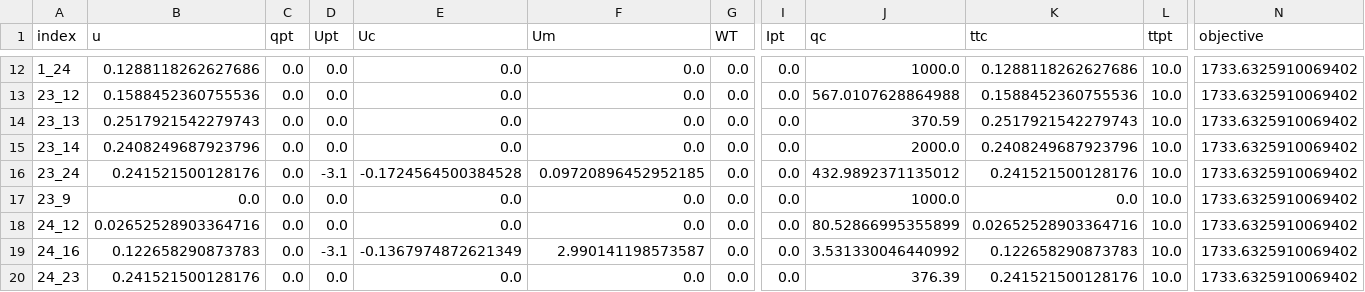
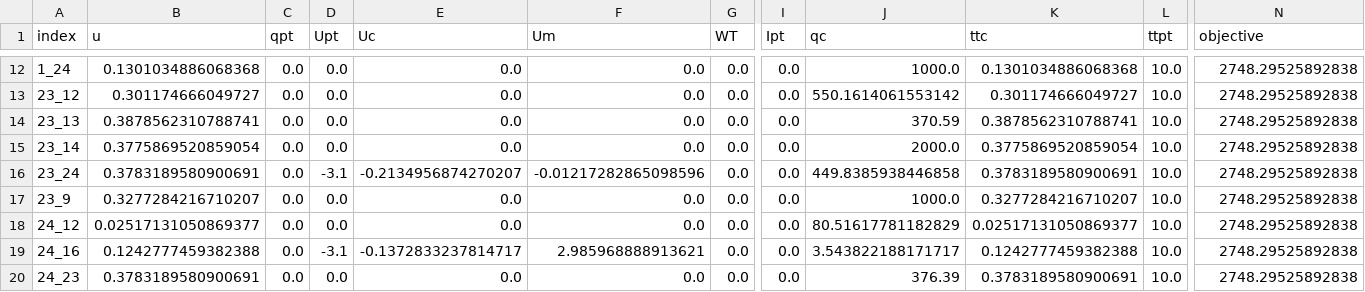
Before and after one commit to Francesco-Vitale/incentives-multimodal, a CSV file: output/od_variables_7.csv, drawn as a sheet; only a part is shown, gaps mark what is left out; the diff covers the shown part only; the diff names each change by its address in the sheet, - before the commit and + after, or states it on an @@ line.

```diff
--- a/output/od_variables_7.csv
+++ b/output/od_variables_7.csv
-B12 (u): 0.1288118262627686
+B12 (u): 0.1301034886068368
-K12 (ttc): 0.1288118262627686
+K12 (ttc): 0.1301034886068368
-N12:N20 (objective): 1733.6325910069402
+N12:N20 (objective): 2748.29525892838
-B13 (u): 0.1588452360755536
+B13 (u): 0.301174666049727
-J13 (qc): 567.0107628864988
+J13 (qc): 550.1614061553142
-K13 (ttc): 0.1588452360755536
+K13 (ttc): 0.301174666049727
-B14 (u): 0.2517921542279743
+B14 (u): 0.3878562310788741
-K14 (ttc): 0.2517921542279743
+K14 (ttc): 0.3878562310788741
-B15 (u): 0.2408249687923796
+B15 (u): 0.3775869520859054
-K15 (ttc): 0.2408249687923796
+K15 (ttc): 0.3775869520859054
-B16 (u): 0.241521500128176
+B16 (u): 0.3783189580900691
-E16 (Uc): -0.1724564500384528
+E16 (Uc): -0.2134956874270207
-F16 (Um): 0.09720896452952185
+F16 (Um): -0.01217282865098596
-J16 (qc): 432.9892371135012
+J16 (qc): 449.8385938446858
-K16 (ttc): 0.241521500128176
+K16 (ttc): 0.3783189580900691
-B17 (u): 0.0
+B17 (u): 0.3277284216710207
-K17 (ttc): 0.0
+K17 (ttc): 0.3277284216710207
-B18 (u): 0.02652528903364716
+B18 (u): 0.02517131050869377
-J18 (qc): 80.52866995355899
+J18 (qc): 80.51617781182829
-K18 (ttc): 0.02652528903364716
+K18 (ttc): 0.02517131050869377
-B19 (u): 0.122658290873783
+B19 (u): 0.1242777459382388
-E19 (Uc): -0.1367974872621349
+E19 (Uc): -0.1372833237814717
-F19 (Um): 2.990141198573587
+F19 (Um): 2.985968888913621
-J19 (qc): 3.531330046440992
+J19 (qc): 3.543822188171717
-K19 (ttc): 0.122658290873783
+K19 (ttc): 0.1242777459382388
-B20 (u): 0.241521500128176
+B20 (u): 0.3783189580900691
-K20 (ttc): 0.241521500128176
+K20 (ttc): 0.3783189580900691
```
Also changed, not shown: 72 edited cells elsewhere in this file, output/jatkasaari_network_7.csv, output/link_variables_7_.csv, 1 other file.
